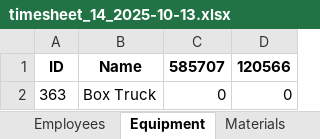
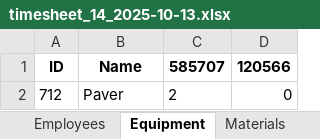
Before and after one commit to dee2003/MluisPayrollApp, an Excel workbook: backend/storage/timesheet_14_2025-10-13.xlsx, sheet Equipment, drawn as a sheet; values as stored, in another font and other column widths than the file's, no borders; removed rows and columns are numbered as before the commit, all else as after; the diff names each change by its address in the sheet, - before the commit and + after, or states it on an @@ line.

Commit message:
Add latest timesheets, update backend and frontend code

```diff
--- a/backend/storage/timesheet_14_2025-10-13.xlsx (sheet Equipment)
+++ b/backend/storage/timesheet_14_2025-10-13.xlsx (sheet Equipment)
-row 2: 363 | Box Truck | 0 | 0
+row 2: 712 | Paver | 2 | 0
```
Also changed, not shown: sheet Employees, 15 other files.
